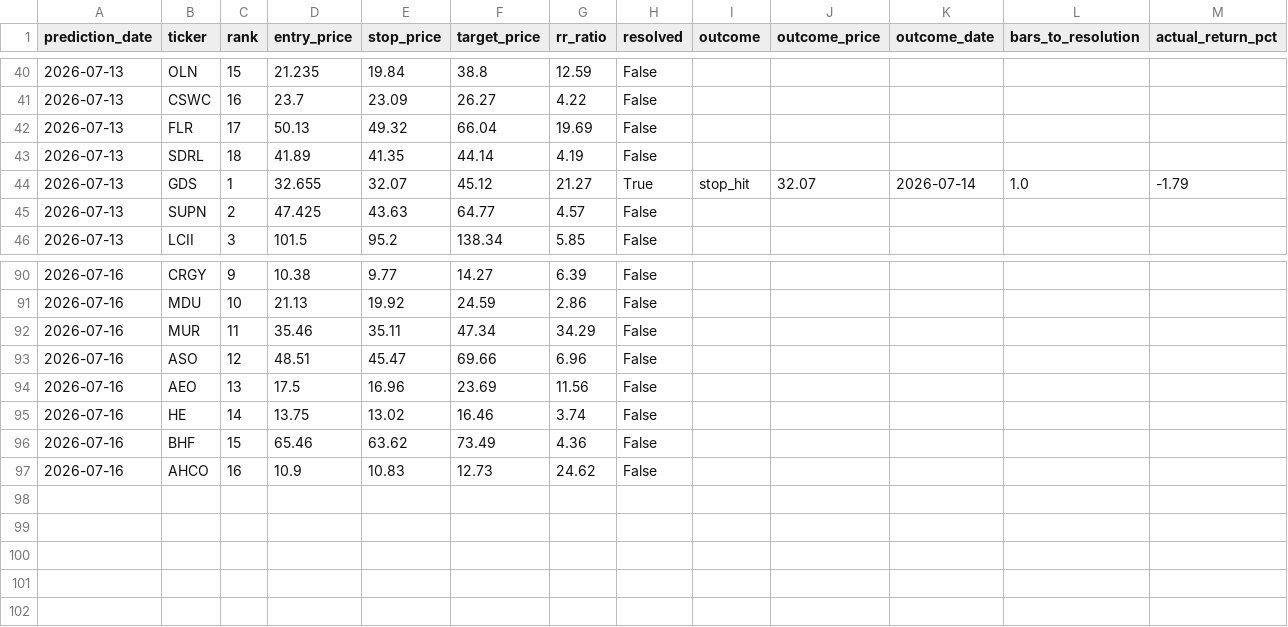
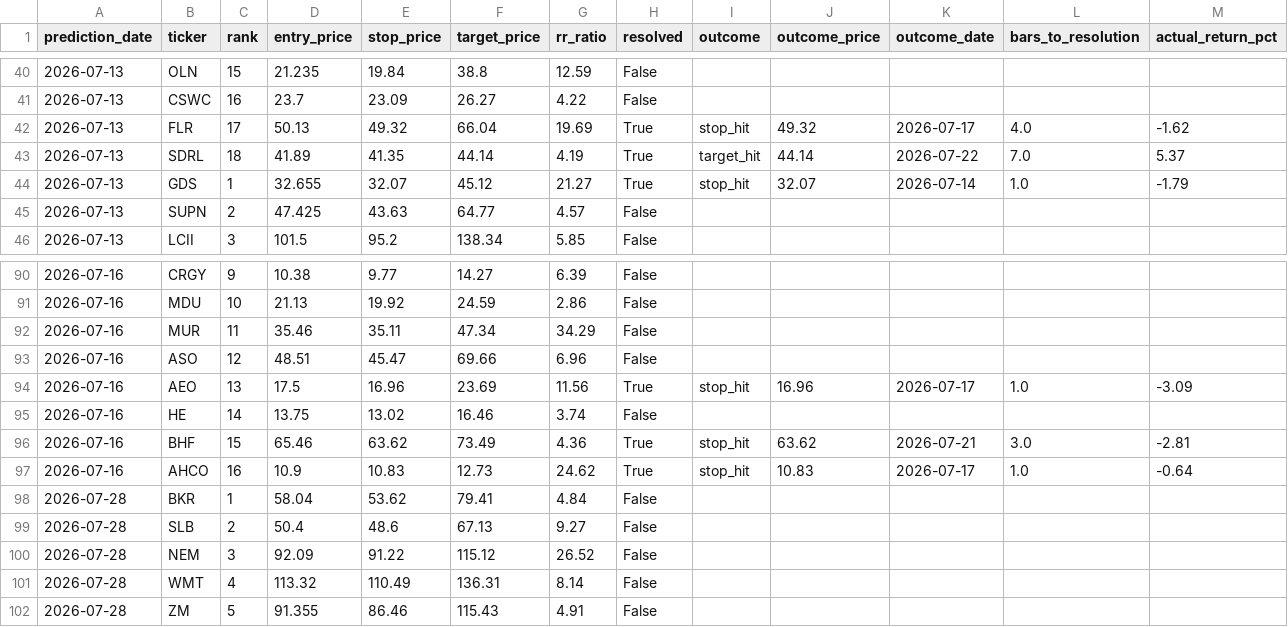
Before and after one commit to kds1019/swing-finder-v3, a CSV file: pick_outcomes.csv, drawn as a sheet; only a part is shown, gaps mark what is left out; the diff covers the shown part only.

```diff
--- a/pick_outcomes.csv
+++ b/pick_outcomes.csv
@@ -41,4 +41,4 @@ prediction_date,ticker,rank,entry_price,stop_price,target_price,rr_ratio,resolve
 2026-07-13,CSWC,16,23.7,23.09,26.27,4.22,False,,,,,
-2026-07-13,FLR,17,50.13,49.32,66.04,19.69,False,,,,,
-2026-07-13,SDRL,18,41.89,41.35,44.14,4.19,False,,,,,
+2026-07-13,FLR,17,50.13,49.32,66.04,19.69,True,stop_hit,49.32,2026-07-17,4.0,-1.62
+2026-07-13,SDRL,18,41.89,41.35,44.14,4.19,True,target_hit,44.14,2026-07-22,7.0,5.37
 2026-07-13,GDS,1,32.655,32.07,45.12,21.27,True,stop_hit,32.07,2026-07-14,1.0,-1.79
@@ -93,5 +93,10 @@ prediction_date,ticker,rank,entry_price,stop_price,target_price,rr_ratio,resolve
 2026-07-16,ASO,12,48.51,45.47,69.66,6.96,False,,,,,
-2026-07-16,AEO,13,17.5,16.96,23.69,11.56,False,,,,,
+2026-07-16,AEO,13,17.5,16.96,23.69,11.56,True,stop_hit,16.96,2026-07-17,1.0,-3.09
 2026-07-16,HE,14,13.75,13.02,16.46,3.74,False,,,,,
-2026-07-16,BHF,15,65.46,63.62,73.49,4.36,False,,,,,
-2026-07-16,AHCO,16,10.9,10.83,12.73,24.62,False,,,,,
+2026-07-16,BHF,15,65.46,63.62,73.49,4.36,True,stop_hit,63.62,2026-07-21,3.0,-2.81
+2026-07-16,AHCO,16,10.9,10.83,12.73,24.62,True,stop_hit,10.83,2026-07-17,1.0,-0.64
+2026-07-28,BKR,1,58.04,53.62,79.41,4.84,False,,,,,
+2026-07-28,SLB,2,50.4,48.6,67.13,9.27,False,,,,,
+2026-07-28,NEM,3,92.09,91.22,115.12,26.52,False,,,,,
+2026-07-28,WMT,4,113.32,110.49,136.31,8.14,False,,,,,
+2026-07-28,ZM,5,91.355,86.46,115.43,4.91,False,,,,,
```
Also changed, not shown: 66 edited cells elsewhere in this file, 14 other files.
